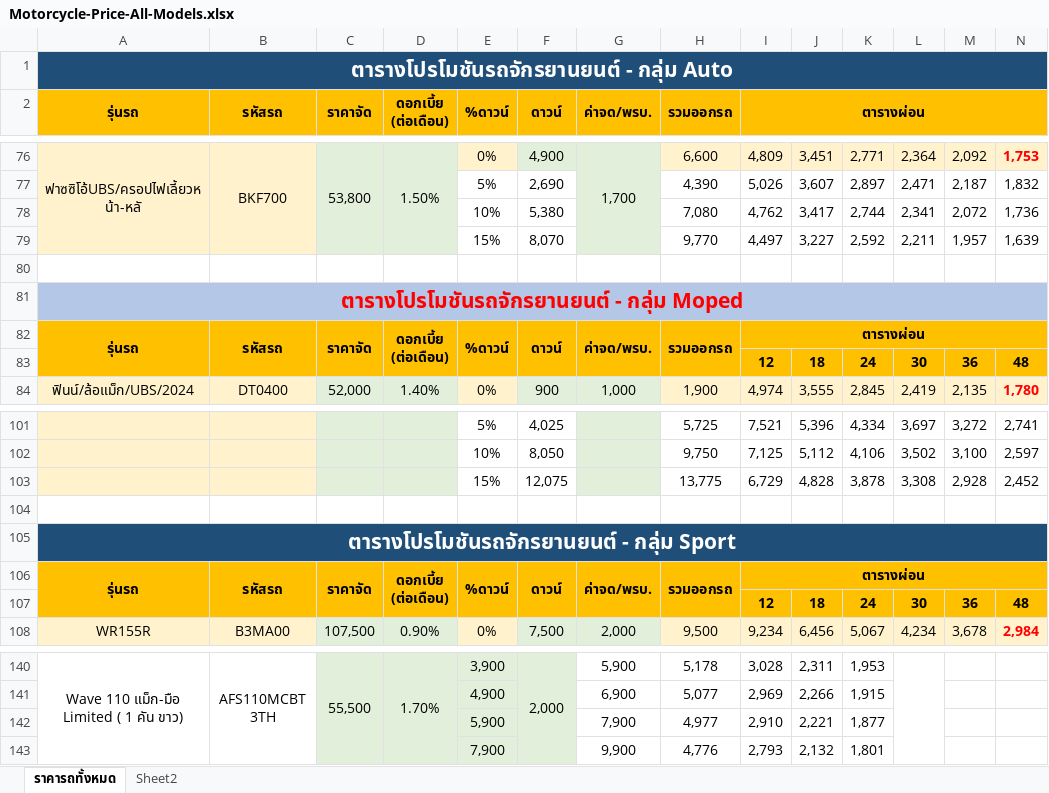
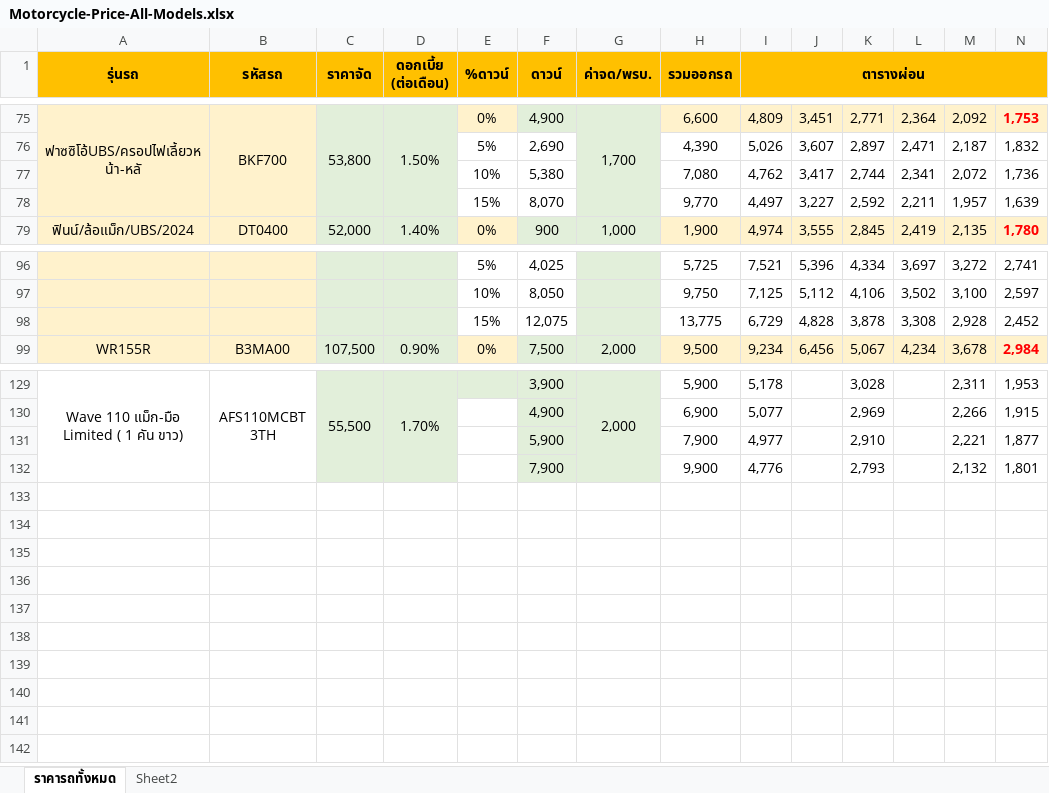
Before and after one commit to kanitta0098-sys/srd-credit-engine, an Excel workbook: Motorcycle-Price-All-Models.xlsx, sheet ราคารถทั้งหมด, drawn as a sheet; only a part is shown, gaps mark what is left out; values as stored, in another font and other column widths than the file's, no borders; removed rows and columns are numbered as before the commit, all else as after; ↵ is a line break in a cell; the diff covers the shown part only; the diff names each change by its address in the sheet, - before the commit and + after, or states it on an @@ line.

```diff
--- a/Motorcycle-Price-All-Models.xlsx (sheet ราคารถทั้งหมด)
+++ b/Motorcycle-Price-All-Models.xlsx (sheet ราคารถทั้งหมด)
-row 1: ตารางโปรโมชันรถจักรยานยนต์ - กลุ่ม Auto
-row 80: (empty)
-row 81: ตารางโปรโมชันรถจักรยานยนต์ - กลุ่ม Moped
-row 82: รุ่นรถ | รหัสรถ | ราคาจัด | ดอกเบี้ย ↵ (ต่อเดือน) | %ดาวน์ | ดาวน์ | ค่าจด/พรบ. | รวมออกรถ | ตารางผ่อน
-row 83:  |  |  |  |  |  |  |  | 12 | 18 | 24 | 30 | 36 | 48
-row 104: (empty)
-row 105: ตารางโปรโมชันรถจักรยานยนต์ - กลุ่ม Sport
-row 106: รุ่นรถ | รหัสรถ | ราคาจัด | ดอกเบี้ย ↵ (ต่อเดือน) | %ดาวน์ | ดาวน์ | ค่าจด/พรบ. | รวมออกรถ | ตารางผ่อน
-row 107:  |  |  |  |  |  |  |  | 12 | 18 | 24 | 30 | 36 | 48
-E129 (%ดาวน์): 3,900
+E129 (%ดาวน์): (empty)
-F129 (ดาวน์): 2,000
+F129 (ดาวน์): 3,900
-F140:F143 merged
-G129 (ค่าจด/พรบ.): 5,900
+G129 (ค่าจด/พรบ.): 2,000
-G129 fill: none
+G129 fill: #E2EFDA
+G129:G132 merged
-H129 (รวมออกรถ): 5,178
+H129 (รวมออกรถ): 5,900
-I129 (ตารางผ่อน): 3,028
+I129 (ตารางผ่อน): 5,178
-J129: 2,311
+J129: (empty)
-K129: 1,953
+K129: 3,028
-L140:L143 merged
-M129: (empty)
+M129: 2,311
-N129: (empty)
+N129: 1,953
-row 141:  |  |  |  | 4,900 |  | 6,900 | 5,077 | 2,969 | 2,266 | 1,915
-row 142:  |  |  |  | 5,900 |  | 7,900 | 4,977 | 2,910 | 2,221 | 1,877
-row 143:  |  |  |  | 7,900 |  | 9,900 | 4,776 | 2,793 | 2,132 | 1,801
+row 130:  |  |  |  |  | 4,900 |  | 6,900 | 5,077 |  | 2,969 |  | 2,266 | 1,915
+row 131:  |  |  |  |  | 5,900 |  | 7,900 | 4,977 |  | 2,910 |  | 2,221 | 1,877
+row 132:  |  |  |  |  | 7,900 |  | 9,900 | 4,776 |  | 2,793 |  | 2,132 | 1,801
```
Also changed, not shown: 10 added rows, 12 removed rows, 32 edited cells, cell formats and merged cells elsewhere in this sheet, sheet Sheet2, formulas that keep their value.
